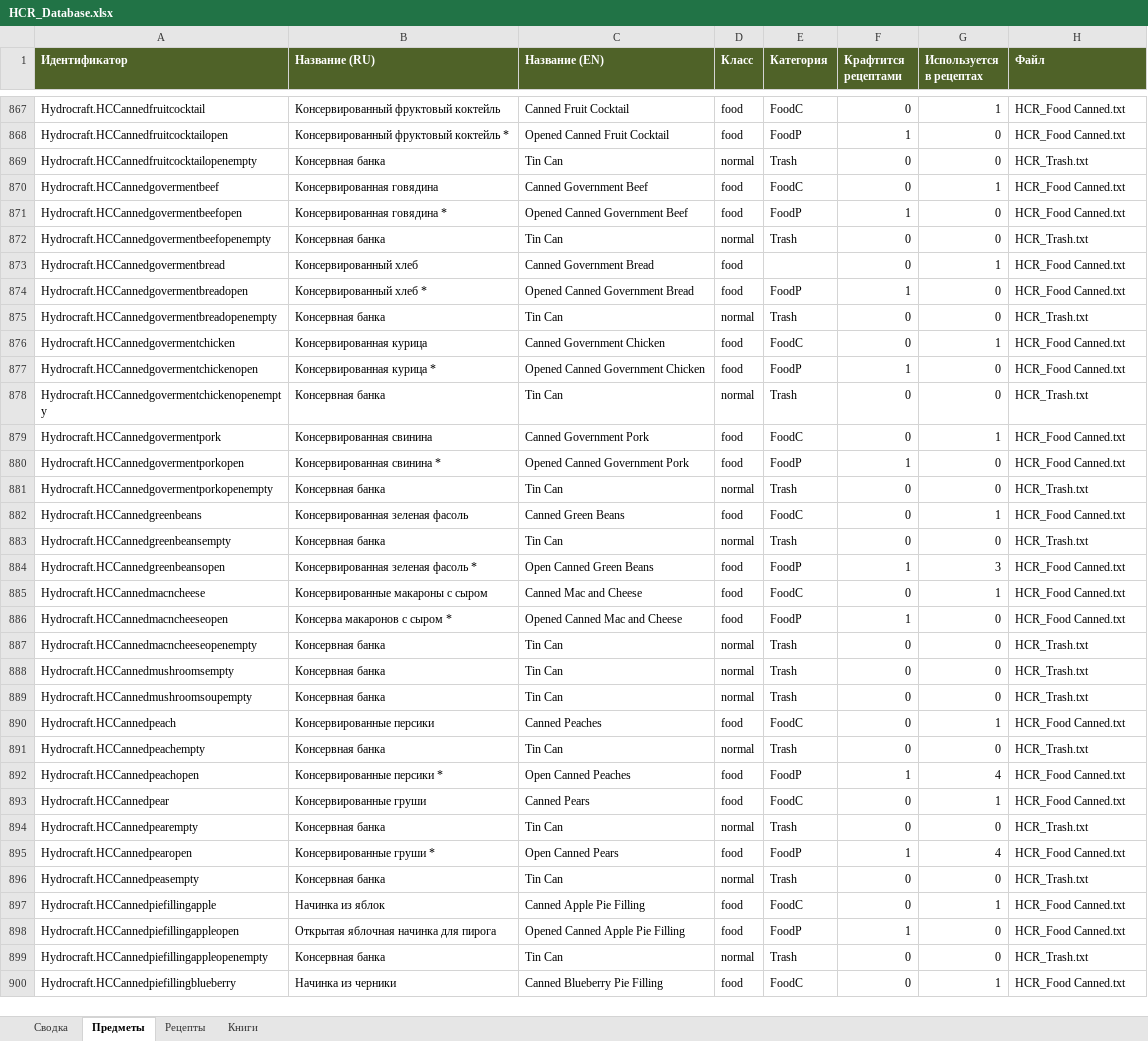
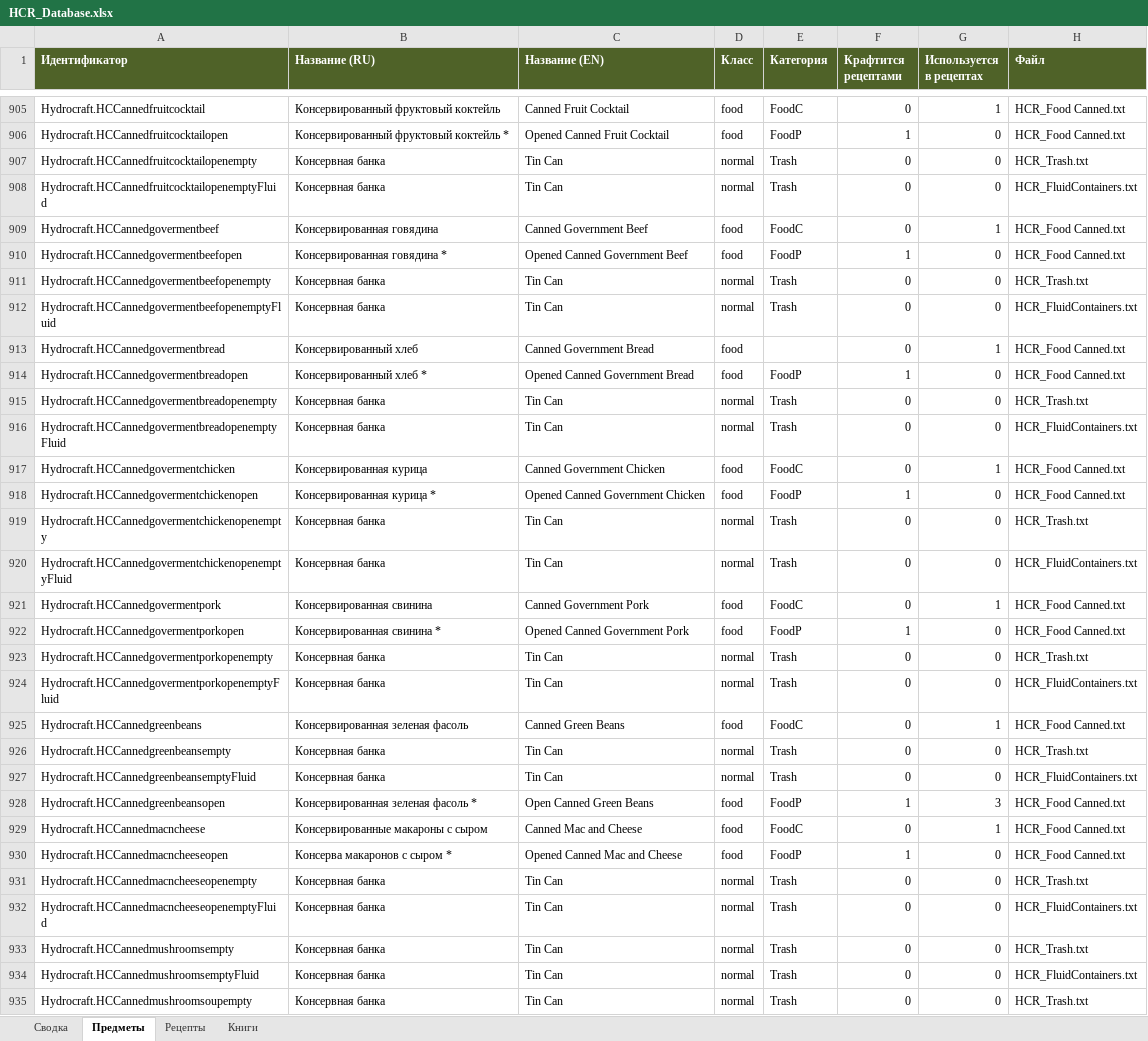
Before and after one commit to IgorKramar/HydrocraftReinvented, an Excel workbook: docs/HCR_Database.xlsx, sheet Предметы, drawn as a sheet; only a part is shown, gaps mark what is left out; the shorter side is filled out with more unchanged rows; values as stored, in another font and other column widths than the file's, no borders; the diff covers the shown part only; the diff names each change by its address in the sheet, - before the commit and + after, or states it on an @@ line.

```diff
--- a/docs/HCR_Database.xlsx (sheet Предметы)
+++ b/docs/HCR_Database.xlsx (sheet Предметы)
+row 908: Hydrocraft.HCCannedfruitcocktailopenemptyFluid | Консервная банка | Tin Can | normal | Trash | 0 | 0 | HCR_FluidContainers.txt
+row 912: Hydrocraft.HCCannedgovermentbeefopenemptyFluid | Консервная банка | Tin Can | normal | Trash | 0 | 0 | HCR_FluidContainers.txt
+row 916: Hydrocraft.HCCannedgovermentbreadopenemptyFluid | Консервная банка | Tin Can | normal | Trash | 0 | 0 | HCR_FluidContainers.txt
+row 920: Hydrocraft.HCCannedgovermentchickenopenemptyFluid | Консервная банка | Tin Can | normal | Trash | 0 | 0 | HCR_FluidContainers.txt
+row 924: Hydrocraft.HCCannedgovermentporkopenemptyFluid | Консервная банка | Tin Can | normal | Trash | 0 | 0 | HCR_FluidContainers.txt
+row 927: Hydrocraft.HCCannedgreenbeansemptyFluid | Консервная банка | Tin Can | normal | Trash | 0 | 0 | HCR_FluidContainers.txt
+row 932: Hydrocraft.HCCannedmacncheeseopenemptyFluid | Консервная банка | Tin Can | normal | Trash | 0 | 0 | HCR_FluidContainers.txt
+row 934: Hydrocraft.HCCannedmushroomsemptyFluid | Консервная банка | Tin Can | normal | Trash | 0 | 0 | HCR_FluidContainers.txt
```
Also changed, not shown: 170 added rows and 399 edited cells elsewhere in this sheet, sheet Рецепты, sheet Книги, sheet Сводка, 27 other files.
